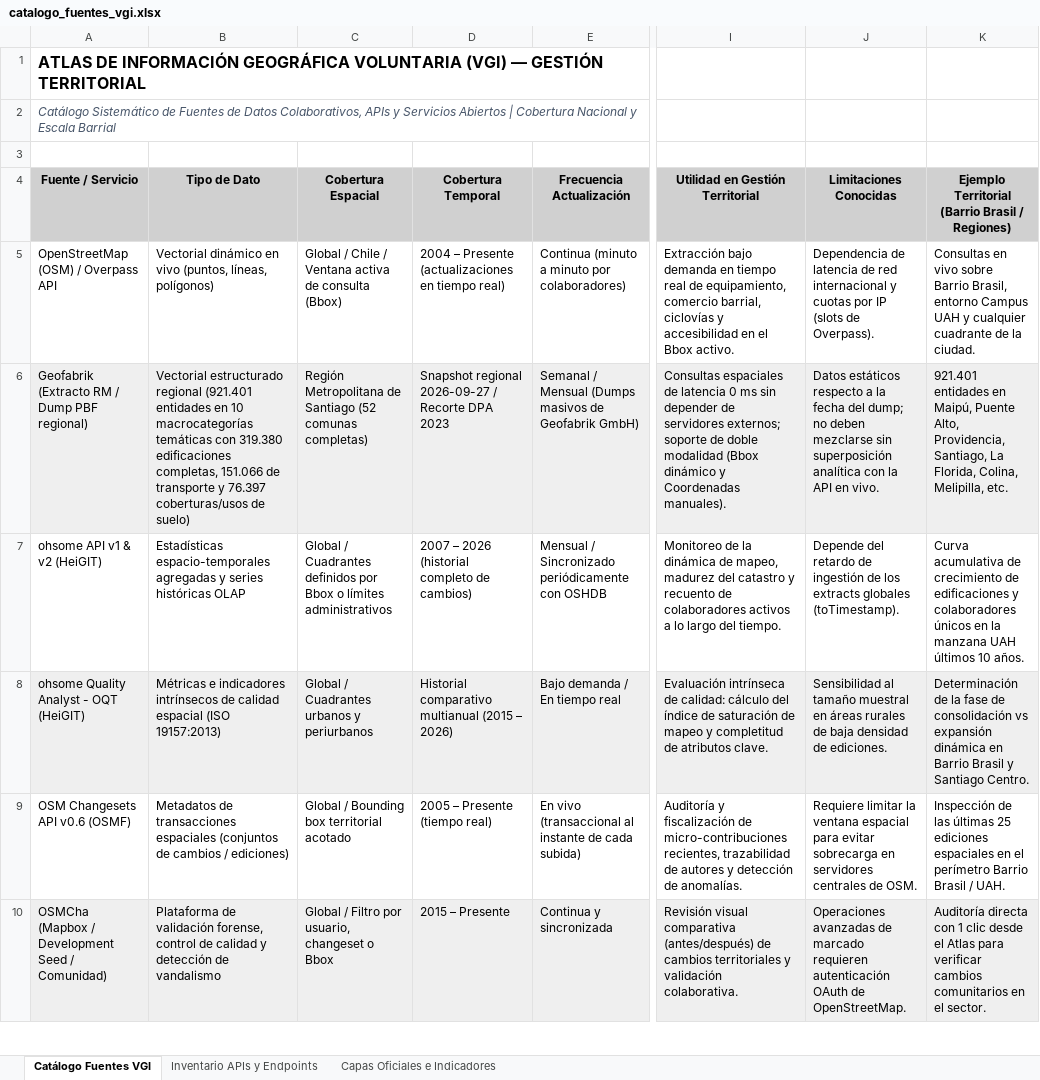
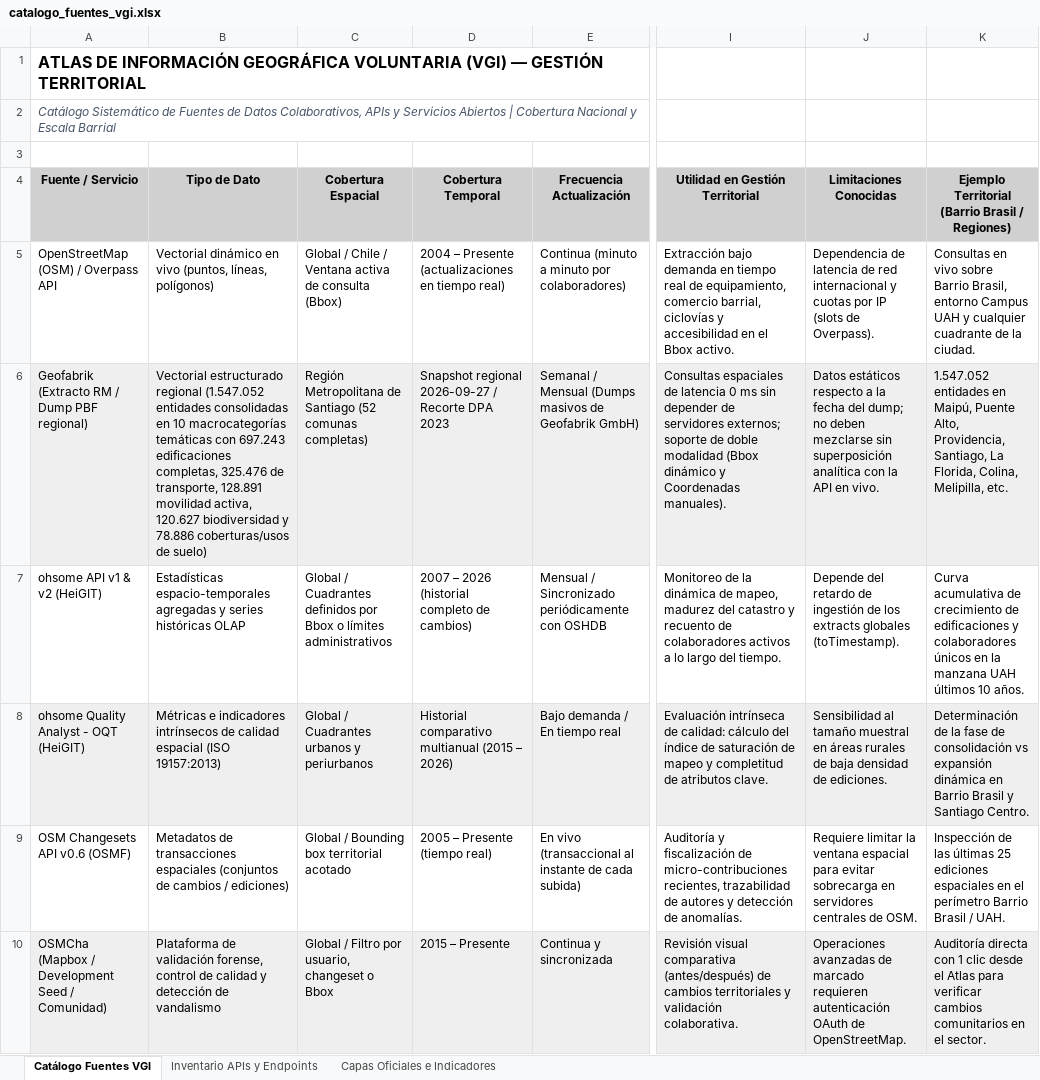
Before and after one commit to GEOJOTA/atlas_vgi_territorial, an Excel workbook: docs/catalogo_fuentes_vgi.xlsx, sheet Catálogo Fuentes VGI, drawn as a sheet; only a part is shown, gaps mark what is left out; values as stored, in another font and other column widths than the file's, no borders; the diff names each change by its address in the sheet, - before the commit and + after, or states it on an @@ line.

```diff
--- a/docs/catalogo_fuentes_vgi.xlsx (sheet Catálogo Fuentes VGI)
+++ b/docs/catalogo_fuentes_vgi.xlsx (sheet Catálogo Fuentes VGI)
-B6 (Tipo de Dato): …estructurado regional (921.401 entidades en 10 macrocategorías temáticas con 319.380 edificaciones completas, 151.066 de transporte y 76.397 coberturas/usos de…
+B6 (Tipo de Dato): …estructurado regional (1.547.052 entidades consolidadas en 10 macrocategorías temáticas con 697.243 edificaciones completas, 325.476 de transporte, 128.891 movilidad activa, 120.627 biodiversidad y 78.886 coberturas/usos de…
-K6: 921.401 entidades en…
+K6: 1.547.052 entidades en…
```
Also changed, not shown: sheet Inventario APIs y Endpoints, docs/categorias_tematicas_osm.xlsx, docs/perfil_metadatos_vgi.xlsx, 31 other files.
